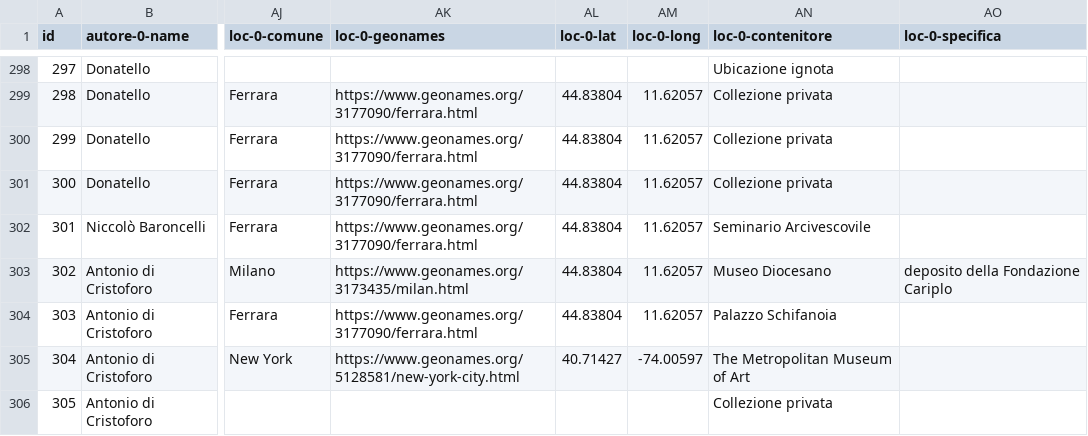
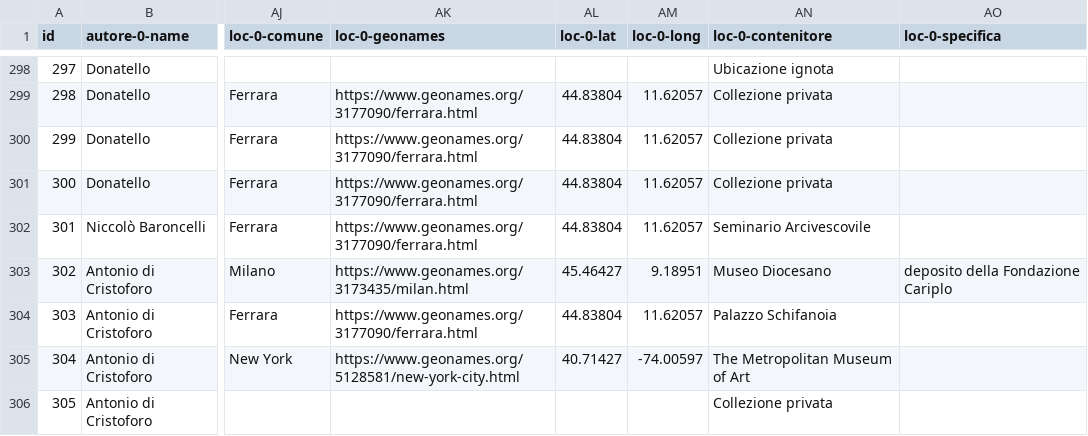
Before and after one commit to c-re-te/web-catalogue, a CSV file: assets/data/data-test-jan25-geo.csv, drawn as a sheet; only a part is shown, gaps mark what is left out; the diff names each change by its address in the sheet, - before the commit and + after, or states it on an @@ line.

Commit message:
fix geonames Milan

```diff
--- a/assets/data/data-test-jan25-geo.csv
+++ b/assets/data/data-test-jan25-geo.csv
-AL303 (loc-0-lat): 44.83804
+AL303 (loc-0-lat): 45.46427
-AM303 (loc-0-long): 11.62057
+AM303 (loc-0-long): 9.18951
```
Also changed, not shown: 1 other file.
